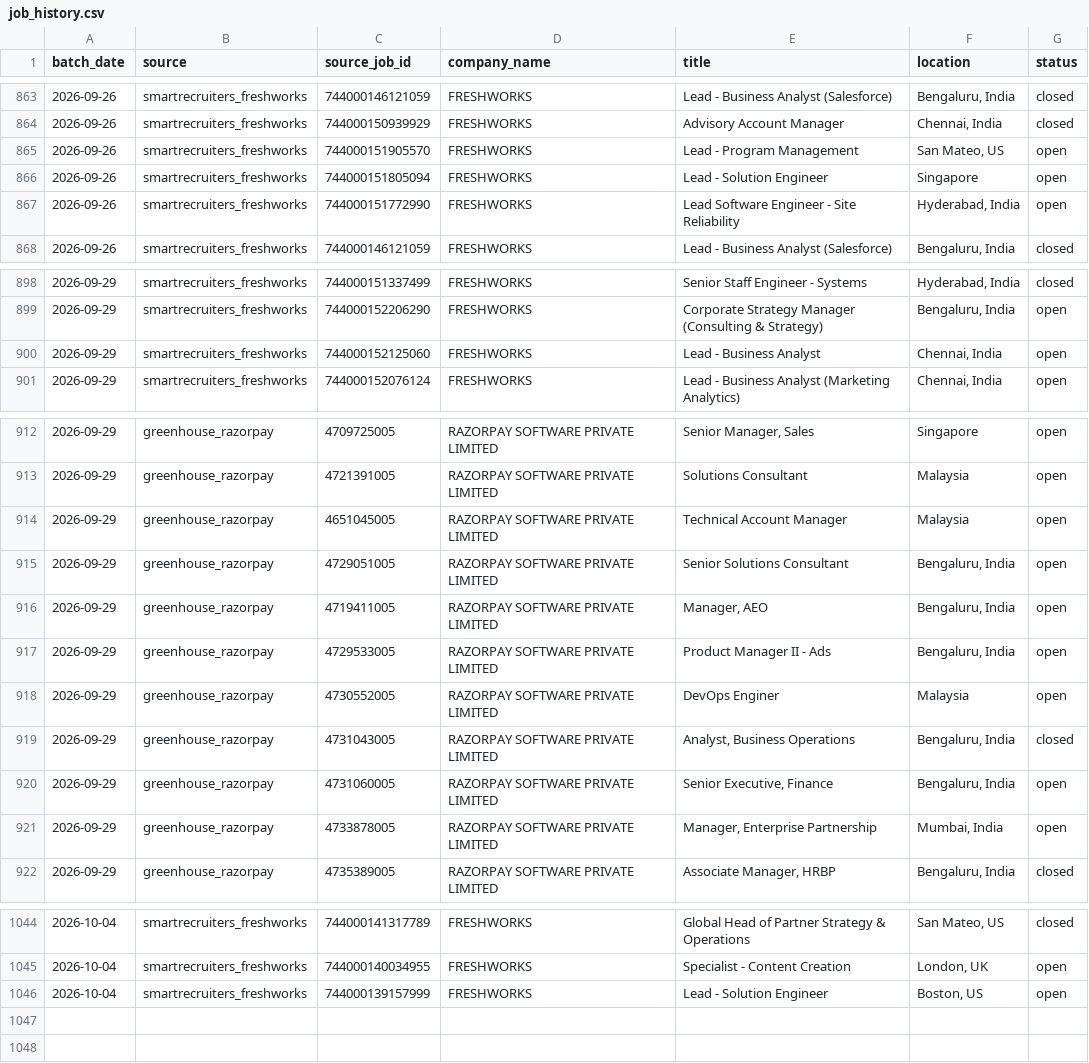
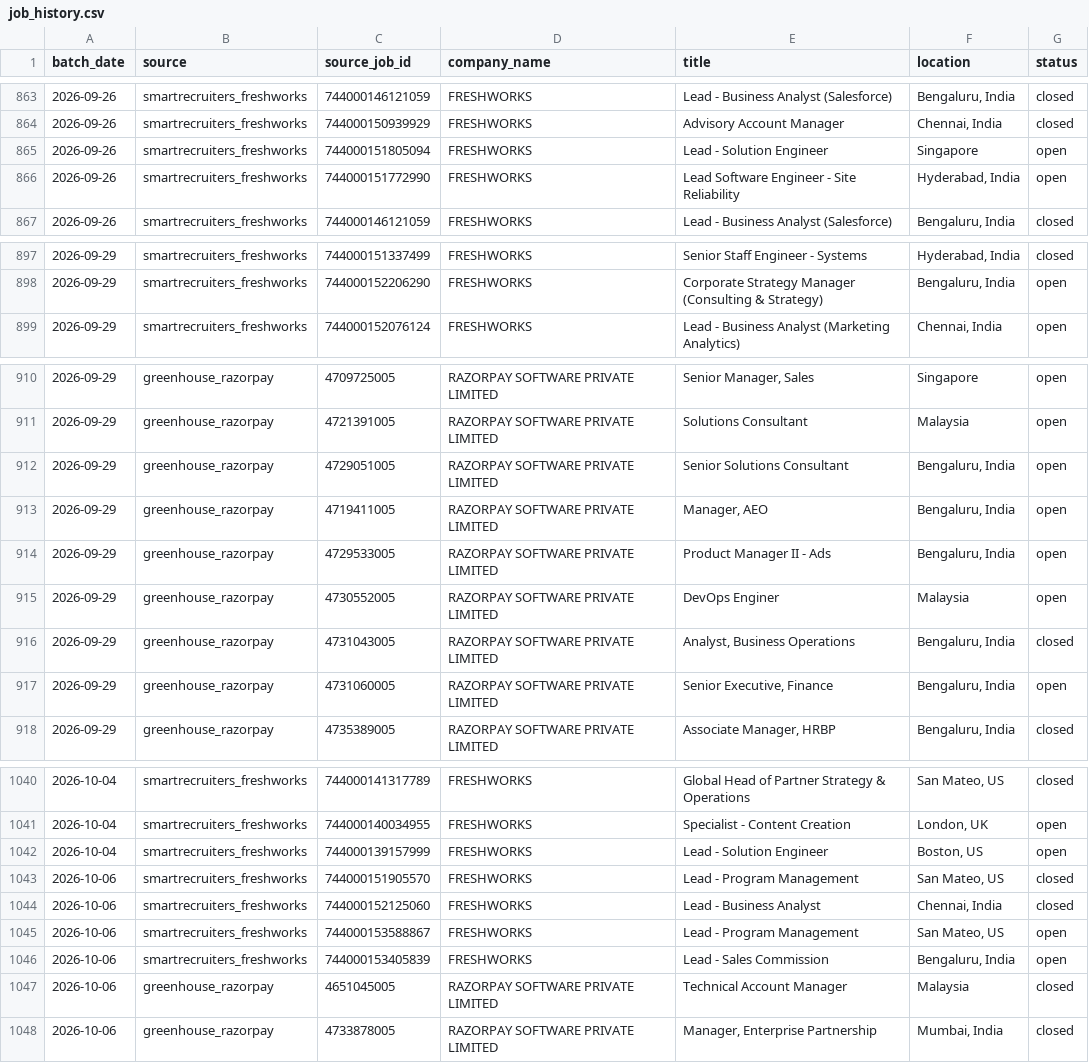
Before and after one commit to itsabhinavism/job-vault-datavault, a CSV file: export/job_history.csv, drawn as a sheet; only a part is shown, gaps mark what is left out.

```diff
--- a/export/job_history.csv
+++ b/export/job_history.csv
@@ -864,3 +864,2 @@
 2026-09-26,smartrecruiters_freshworks,744000150939929,FRESHWORKS,Advisory Account Manager,"Chennai, India",closed
-2026-09-26,smartrecruiters_freshworks,744000151905570,FRESHWORKS,Lead - Program Management,"San Mateo, US",open
 2026-09-26,smartrecruiters_freshworks,744000151805094,FRESHWORKS,Lead - Solution Engineer,Singapore,open
@@ -899,3 +898,2 @@
 2026-09-29,smartrecruiters_freshworks,744000152206290,FRESHWORKS,Corporate Strategy Manager (Consulting & Strategy),"Bengaluru, India",open
-2026-09-29,smartrecruiters_freshworks,744000152125060,FRESHWORKS,Lead - Business Analyst,"Chennai, India",open
 2026-09-29,smartrecruiters_freshworks,744000152076124,FRESHWORKS,Lead - Business Analyst (Marketing Analytics) ,"Chennai, India",open
@@ -913,3 +911,2 @@
 2026-09-29,greenhouse_razorpay,4721391005,RAZORPAY SOFTWARE PRIVATE LIMITED,Solutions Consultant,Malaysia,open
-2026-09-29,greenhouse_razorpay,4651045005,RAZORPAY SOFTWARE PRIVATE LIMITED,Technical Account Manager,Malaysia,open
 2026-09-29,greenhouse_razorpay,4729051005,RAZORPAY SOFTWARE PRIVATE LIMITED,Senior Solutions Consultant,"Bengaluru, India",open
@@ -920,3 +917,2 @@
 2026-09-29,greenhouse_razorpay,4731060005,RAZORPAY SOFTWARE PRIVATE LIMITED,"Senior Executive, Finance","Bengaluru, India",open
-2026-09-29,greenhouse_razorpay,4733878005,RAZORPAY SOFTWARE PRIVATE LIMITED,"Manager, Enterprise Partnership","Mumbai, India",open
 2026-09-29,greenhouse_razorpay,4735389005,RAZORPAY SOFTWARE PRIVATE LIMITED,"Associate Manager, HRBP","Bengaluru, India",closed
@@ -1046 +1042,7 @@
 2026-10-04,smartrecruiters_freshworks,744000139157999,FRESHWORKS,Lead - Solution Engineer,"Boston, US",open
+2026-10-06,smartrecruiters_freshworks,744000151905570,FRESHWORKS,Lead - Program Management,"San Mateo, US",closed
+2026-10-06,smartrecruiters_freshworks,744000152125060,FRESHWORKS,Lead - Business Analyst,"Chennai, India",closed
+2026-10-06,smartrecruiters_freshworks,744000153588867,FRESHWORKS,Lead - Program Management,"San Mateo, US",open
+2026-10-06,smartrecruiters_freshworks,744000153405839,FRESHWORKS,Lead - Sales Commission,"Bengaluru, India",open
+2026-10-06,greenhouse_razorpay,4651045005,RAZORPAY SOFTWARE PRIVATE LIMITED,Technical Account Manager,Malaysia,closed
+2026-10-06,greenhouse_razorpay,4733878005,RAZORPAY SOFTWARE PRIVATE LIMITED,"Manager, Enterprise Partnership","Mumbai, India",closed
```
Also changed, not shown: export/changes.csv, export/current_jobs.csv, 4 other files.
